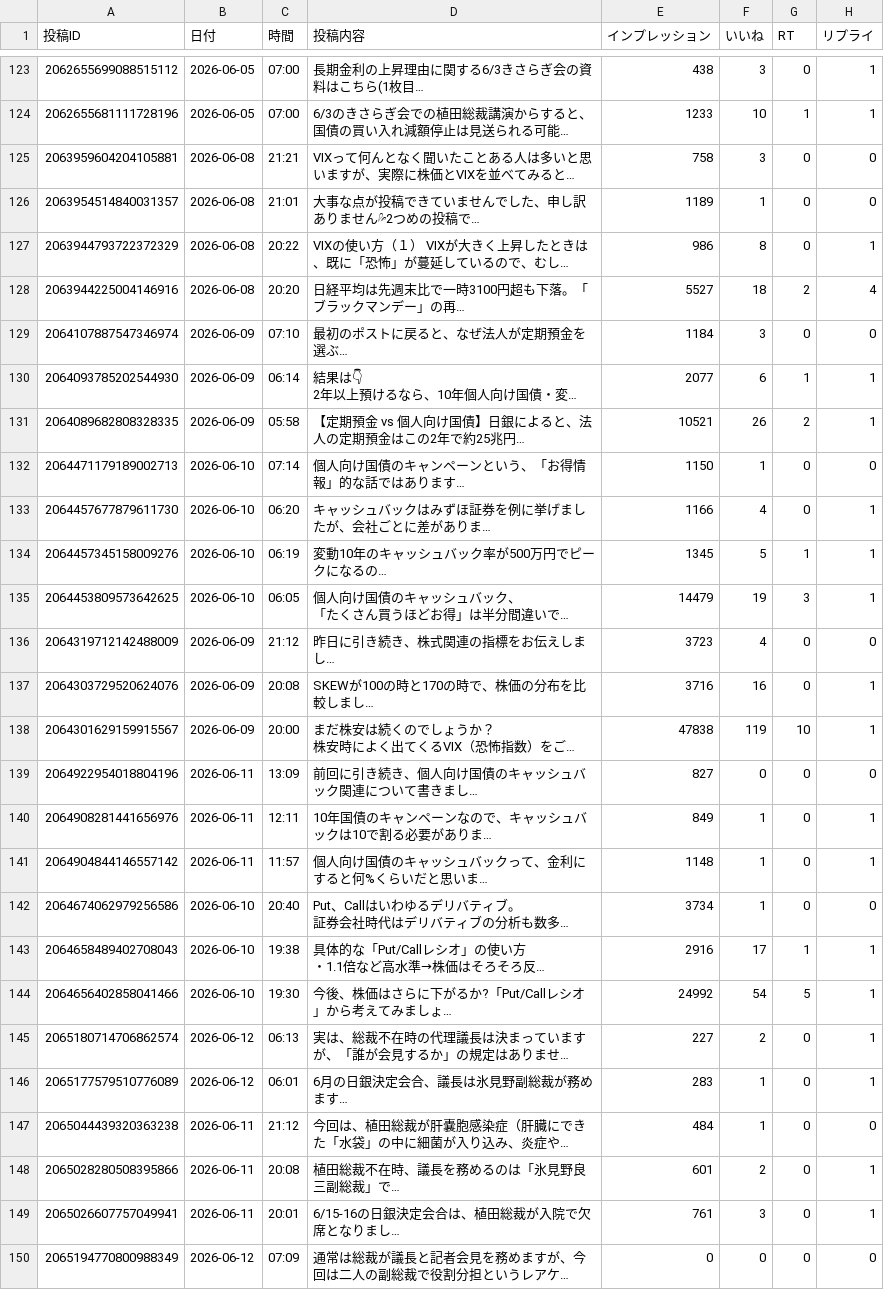
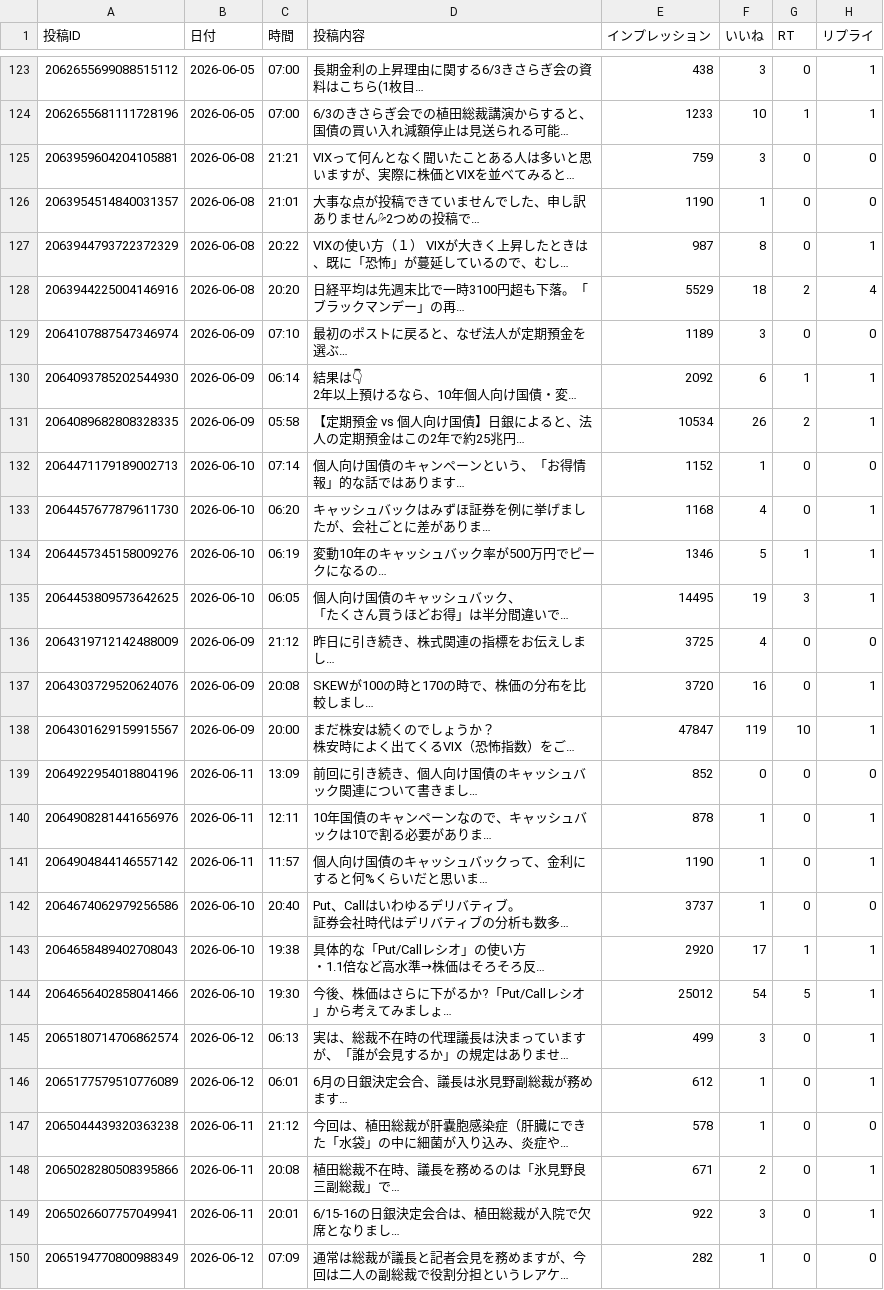
Before and after one commit to take-cmd-web/X_follower, a CSV file: data/x_posts.csv, drawn as a sheet; only a part is shown, gaps mark what is left out; long unchanged cells end in …; the diff covers the shown part only; the diff names each change by its address in the sheet, - before the commit and + after, or states it on an @@ line.

Commit message:
update x_posts.csv 2026-06-12 10:47

```diff
--- a/data/x_posts.csv
+++ b/data/x_posts.csv
-E125 (インプレッション): 758
+E125 (インプレッション): 759
-E126 (インプレッション): 1189
+E126 (インプレッション): 1190
-E127 (インプレッション): 986
+E127 (インプレッション): 987
-E128 (インプレッション): 5527
+E128 (インプレッション): 5529
-E129 (インプレッション): 1184
+E129 (インプレッション): 1189
-E130 (インプレッション): 2077
+E130 (インプレッション): 2092
-E131 (インプレッション): 10521
+E131 (インプレッション): 10534
-E132 (インプレッション): 1150
+E132 (インプレッション): 1152
-E133 (インプレッション): 1166
+E133 (インプレッション): 1168
-E134 (インプレッション): 1345
+E134 (インプレッション): 1346
-E135 (インプレッション): 14479
+E135 (インプレッション): 14495
-E136 (インプレッション): 3723
+E136 (インプレッション): 3725
-E137 (インプレッション): 3716
+E137 (インプレッション): 3720
-E138 (インプレッション): 47838
+E138 (インプレッション): 47847
-E139 (インプレッション): 827
+E139 (インプレッション): 852
-E140 (インプレッション): 849
+E140 (インプレッション): 878
-E141 (インプレッション): 1148
+E141 (インプレッション): 1190
-E142 (インプレッション): 3734
+E142 (インプレッション): 3737
-E143 (インプレッション): 2916
+E143 (インプレッション): 2920
-E144 (インプレッション): 24992
+E144 (インプレッション): 25012
-E145 (インプレッション): 227
+E145 (インプレッション): 499
-F145 (いいね): 2
+F145 (いいね): 3
-E146 (インプレッション): 283
+E146 (インプレッション): 612
-E147 (インプレッション): 484
+E147 (インプレッション): 578
-E148 (インプレッション): 601
+E148 (インプレッション): 671
-E149 (インプレッション): 761
+E149 (インプレッション): 922
-E150 (インプレッション): 0
+E150 (インプレッション): 282
-F150 (いいね): 0
+F150 (いいね): 1
```
Also changed, not shown: 3 edited cells elsewhere in this file.
